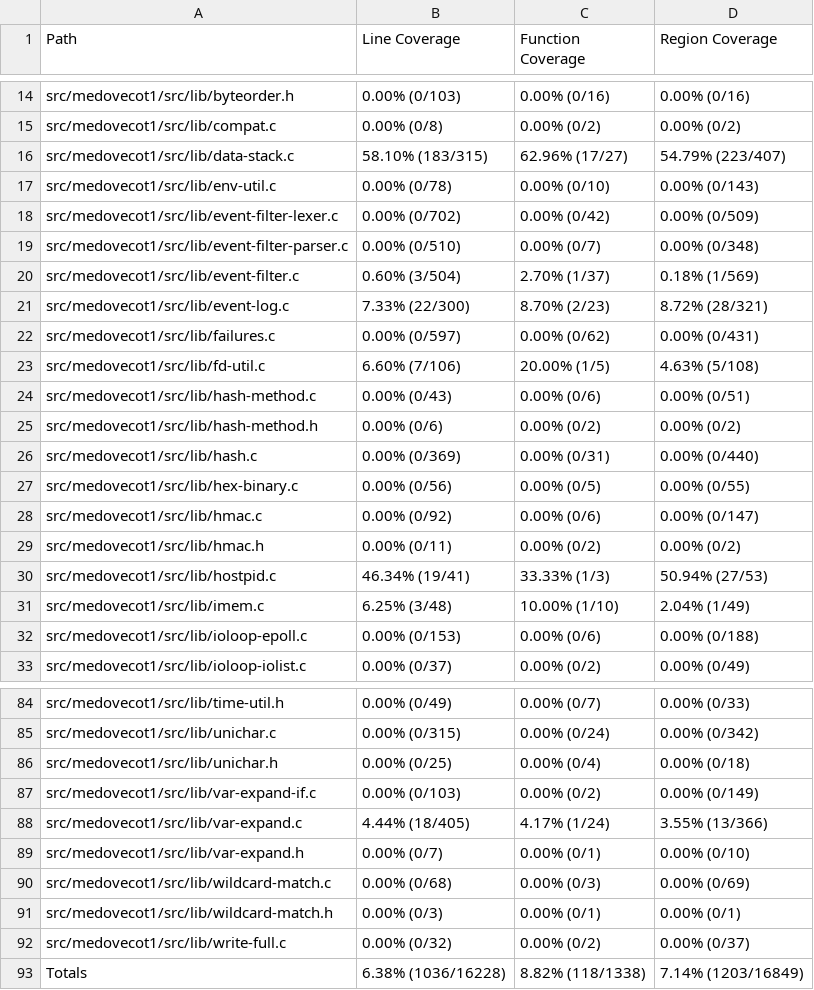
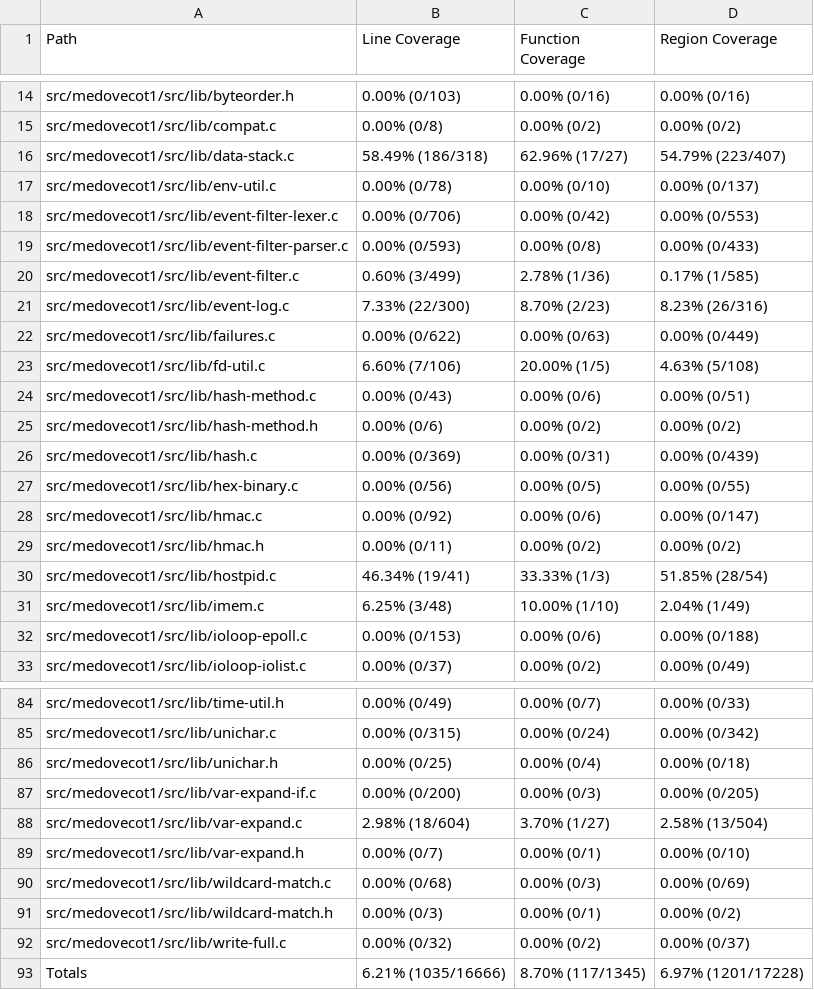
Before and after one commit to workerTmp/liossa_4, a CSV file: myWeb/CsvCov_medovecot1_fuzz_test_imap_quote.csv, drawn as a sheet; only a part is shown, gaps mark what is left out; the diff covers the shown part only.

```diff
--- a/myWeb/CsvCov_medovecot1_fuzz_test_imap_quote.csv
+++ b/myWeb/CsvCov_medovecot1_fuzz_test_imap_quote.csv
@@ -15,9 +15,9 @@ src/medovecot1/src/lib/byteorder.h,0.00% (0/103),0.00% (0/16),0.00% (0/16)
 src/medovecot1/src/lib/compat.c,0.00% (0/8),0.00% (0/2),0.00% (0/2)
-src/medovecot1/src/lib/data-stack.c,58.10% (183/315),62.96% (17/27),54.79% (223/407)
-src/medovecot1/src/lib/env-util.c,0.00% (0/78),0.00% (0/10),0.00% (0/143)
-src/medovecot1/src/lib/event-filter-lexer.c,0.00% (0/702),0.00% (0/42),0.00% (0/509)
-src/medovecot1/src/lib/event-filter-parser.c,0.00% (0/510),0.00% (0/7),0.00% (0/348)
-src/medovecot1/src/lib/event-filter.c,0.60% (3/504),2.70% (1/37),0.18% (1/569)
-src/medovecot1/src/lib/event-log.c,7.33% (22/300),8.70% (2/23),8.72% (28/321)
-src/medovecot1/src/lib/failures.c,0.00% (0/597),0.00% (0/62),0.00% (0/431)
+src/medovecot1/src/lib/data-stack.c,58.49% (186/318),62.96% (17/27),54.79% (223/407)
+src/medovecot1/src/lib/env-util.c,0.00% (0/78),0.00% (0/10),0.00% (0/137)
+src/medovecot1/src/lib/event-filter-lexer.c,0.00% (0/706),0.00% (0/42),0.00% (0/553)
+src/medovecot1/src/lib/event-filter-parser.c,0.00% (0/593),0.00% (0/8),0.00% (0/433)
+src/medovecot1/src/lib/event-filter.c,0.60% (3/499),2.78% (1/36),0.17% (1/585)
+src/medovecot1/src/lib/event-log.c,7.33% (22/300),8.70% (2/23),8.23% (26/316)
+src/medovecot1/src/lib/failures.c,0.00% (0/622),0.00% (0/63),0.00% (0/449)
 src/medovecot1/src/lib/fd-util.c,6.60% (7/106),20.00% (1/5),4.63% (5/108)
@@ -25,3 +25,3 @@ src/medovecot1/src/lib/hash-method.c,0.00% (0/43),0.00% (0/6),0.00% (0/51)
 src/medovecot1/src/lib/hash-method.h,0.00% (0/6),0.00% (0/2),0.00% (0/2)
-src/medovecot1/src/lib/hash.c,0.00% (0/369),0.00% (0/31),0.00% (0/440)
+src/medovecot1/src/lib/hash.c,0.00% (0/369),0.00% (0/31),0.00% (0/439)
 src/medovecot1/src/lib/hex-binary.c,0.00% (0/56),0.00% (0/5),0.00% (0/55)
@@ -29,3 +29,3 @@ src/medovecot1/src/lib/hmac.c,0.00% (0/92),0.00% (0/6),0.00% (0/147)
 src/medovecot1/src/lib/hmac.h,0.00% (0/11),0.00% (0/2),0.00% (0/2)
-src/medovecot1/src/lib/hostpid.c,46.34% (19/41),33.33% (1/3),50.94% (27/53)
+src/medovecot1/src/lib/hostpid.c,46.34% (19/41),33.33% (1/3),51.85% (28/54)
 src/medovecot1/src/lib/imem.c,6.25% (3/48),10.00% (1/10),2.04% (1/49)
@@ -86,8 +86,8 @@ src/medovecot1/src/lib/unichar.c,0.00% (0/315),0.00% (0/24),0.00% (0/342)
 src/medovecot1/src/lib/unichar.h,0.00% (0/25),0.00% (0/4),0.00% (0/18)
-src/medovecot1/src/lib/var-expand-if.c,0.00% (0/103),0.00% (0/2),0.00% (0/149)
-src/medovecot1/src/lib/var-expand.c,4.44% (18/405),4.17% (1/24),3.55% (13/366)
+src/medovecot1/src/lib/var-expand-if.c,0.00% (0/200),0.00% (0/3),0.00% (0/205)
+src/medovecot1/src/lib/var-expand.c,2.98% (18/604),3.70% (1/27),2.58% (13/504)
 src/medovecot1/src/lib/var-expand.h,0.00% (0/7),0.00% (0/1),0.00% (0/10)
 src/medovecot1/src/lib/wildcard-match.c,0.00% (0/68),0.00% (0/3),0.00% (0/69)
-src/medovecot1/src/lib/wildcard-match.h,0.00% (0/3),0.00% (0/1),0.00% (0/1)
+src/medovecot1/src/lib/wildcard-match.h,0.00% (0/3),0.00% (0/1),0.00% (0/2)
 src/medovecot1/src/lib/write-full.c,0.00% (0/32),0.00% (0/2),0.00% (0/37)
-Totals,6.38% (1036/16228),8.82% (118/1338),7.14% (1203/16849)
+Totals,6.21% (1035/16666),8.70% (117/1345),6.97% (1201/17228)
```
Also changed, not shown: 13 edited cells elsewhere in this file, 2 other files.
